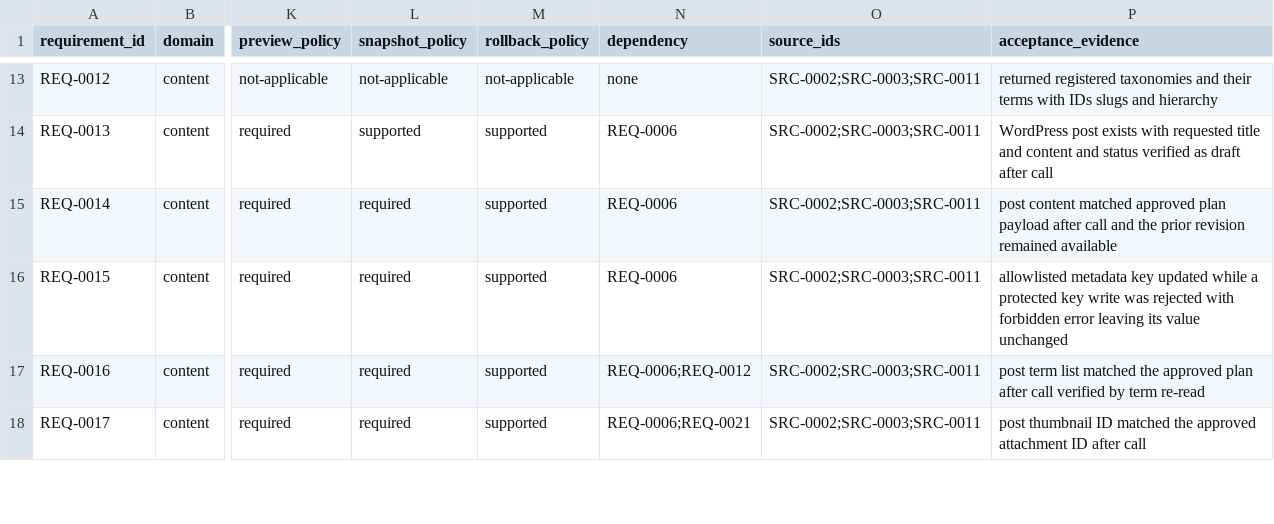
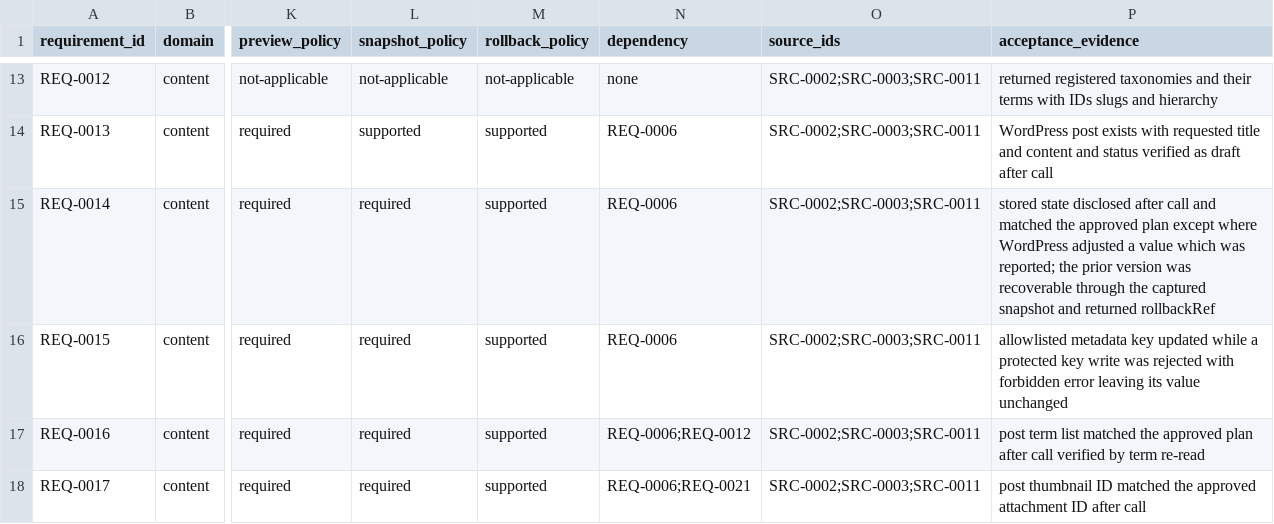
Before and after one commit to Mrshahidali420/SiteHelm, a CSV file: docs/product/v1-requirements-matrix.csv, drawn as a sheet; only a part is shown, gaps mark what is left out; the diff names each change by its address in the sheet, - before the commit and + after, or states it on an @@ line.

Commit message:
docs: record the write verification contract as interpretation I7
Bounds preview modelling to pure input-only transformations, and corrects
REQ-0014's acceptance evidence to name the snapshot and rollbackRef
rather than WordPress revisions, which cannot guarantee the clause.

Also updates the frozen foundation contract's verification row, which
still asserted that a diverging re-read never returns a result. That row
is the cited source for the enum lists copied into EnumsTest, so leaving
it contradicting the shipped code invited a later reader to revert it.

```diff
--- a/docs/product/v1-requirements-matrix.csv
+++ b/docs/product/v1-requirements-matrix.csv
-P15 (acceptance_evidence): post content matched approved plan payload after call and the prior revision remained available
+P15 (acceptance_evidence): stored state disclosed after call and matched the approved plan except where WordPress adjusted a value which was reported; the prior version was recoverable through the captured snapshot and returned rollbackRef
```
Also changed, not shown: 5 other files.
